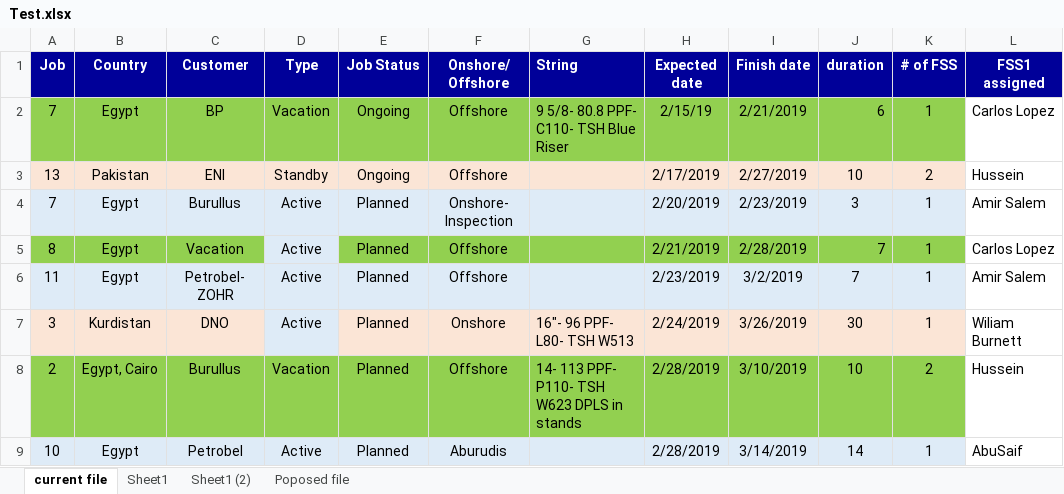
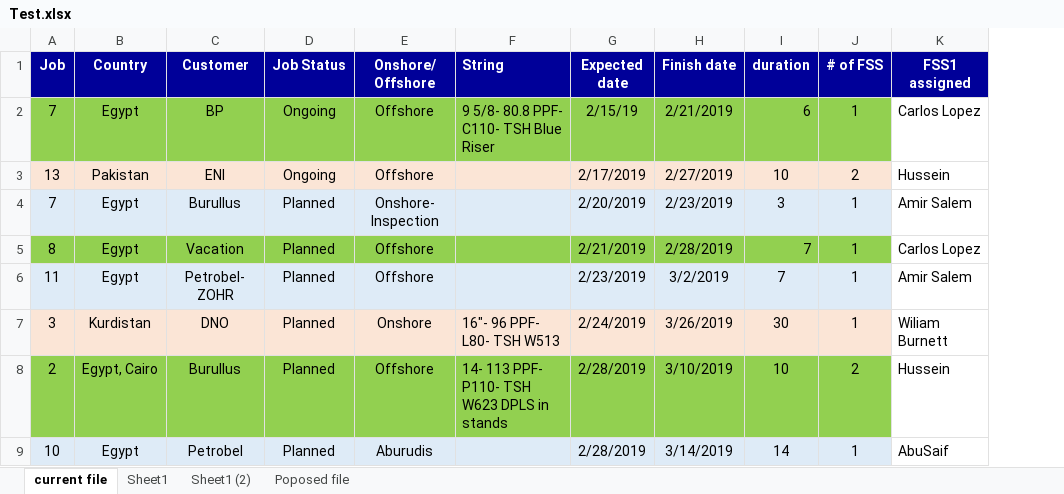
Before and after one commit to TenarisFISE/TenarisMGMT, an Excel workbook: Test.xlsx, sheet current file, drawn as a sheet; only a part is shown; values as stored, in another font and other column widths than the file's, no borders; conditional formats not drawn; the diff names each change by its address in the sheet, - before the commit and + after, or states it on an @@ line.

Commit message:
Add files via upload

```diff
--- a/Test.xlsx (sheet current file)
+++ b/Test.xlsx (sheet current file)
-column D (Type), rows 2-9: Vacation | Standby | Active | Active | Active | Active | Vacation | Active
```
Also changed, not shown: formulas that keep their value.
